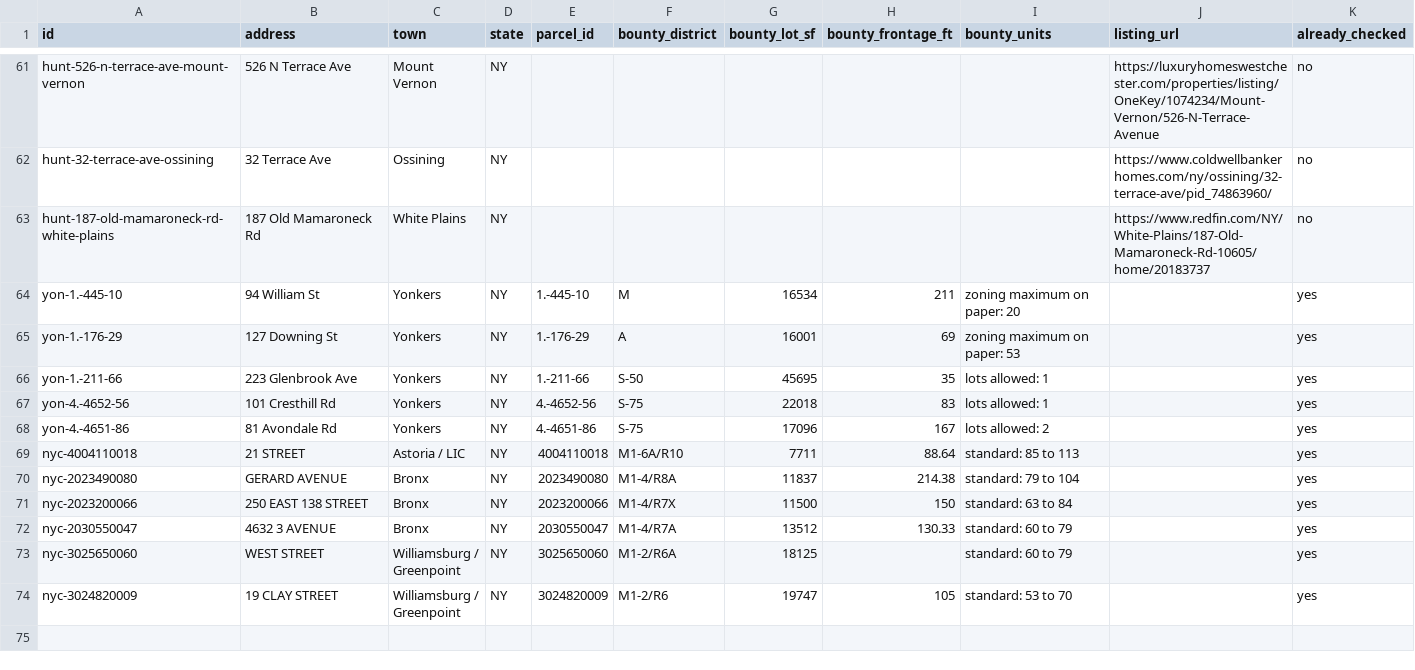
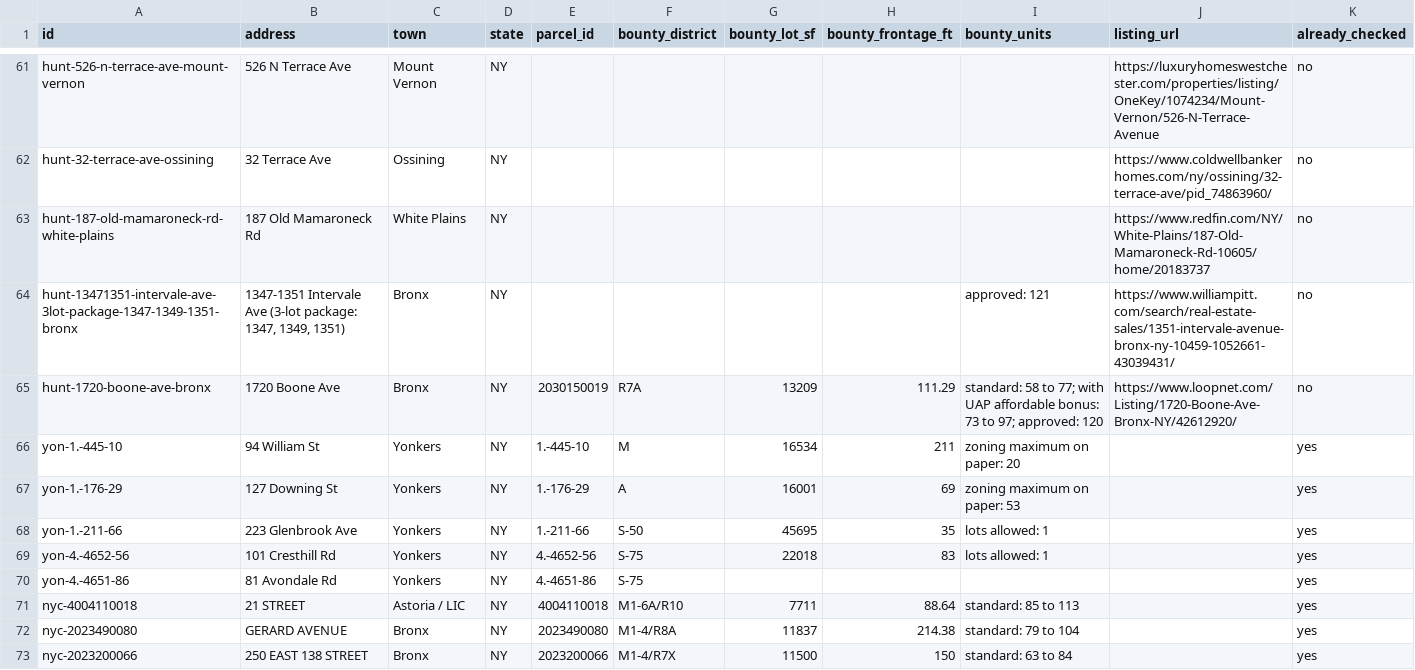
Before and after one commit to Protrader1988/signal, a CSV file: bounty/data/zoning_queue.csv, drawn as a sheet; only a part is shown, gaps mark what is left out; the shorter side is filled out with more unchanged rows.

```diff
--- a/bounty/data/zoning_queue.csv
+++ b/bounty/data/zoning_queue.csv
@@ -63,2 +63,4 @@ hunt-32-terrace-ave-ossining,32 Terrace Ave,Ossining,NY,,,,,,https://www.coldwel
 hunt-187-old-mamaroneck-rd-white-plains,187 Old Mamaroneck Rd,White Plains,NY,,,,,,https://www.redfin.com/NY/White-Plains/187-Old-Mamaroneck-Rd-10605/home/20183737,no
+hunt-13471351-intervale-ave-3lot-package-1347-1349-1351-bronx,"1347-1351 Intervale Ave (3-lot package: 1347, 1349, 1351)",Bronx,NY,,,,,approved: 121,https://www.williampitt.com/search/real-estate-sales/1351-intervale-avenue-bronx-ny-10459-1052661-43039431/,no
+hunt-1720-boone-ave-bronx,1720 Boone Ave,Bronx,NY,2030150019,R7A,13209,111.29,standard: 58 to 77; with UAP affordable bonus: 73 to 97; approved: 120,https://www.loopnet.com/Listing/1720-Boone-Ave-Bronx-NY/42612920/,no
 yon-1.-445-10,94 William St,Yonkers,NY,1.-445-10,M,16534,211,zoning maximum on paper: 20,,yes
@@ -67,3 +69,3 @@ yon-1.-211-66,223 Glenbrook Ave,Yonkers,NY,1.-211-66,S-50,45695,35,lots allowed:
 yon-4.-4652-56,101 Cresthill Rd,Yonkers,NY,4.-4652-56,S-75,22018,83,lots allowed: 1,,yes
-yon-4.-4651-86,81 Avondale Rd,Yonkers,NY,4.-4651-86,S-75,17096,167,lots allowed: 2,,yes
+yon-4.-4651-86,81 Avondale Rd,Yonkers,NY,4.-4651-86,S-75,,,,,yes
 nyc-4004110018,21 STREET,Astoria / LIC,NY,4004110018,M1-6A/R10,7711,88.64,standard: 85 to 113,,yes
```
Also changed, not shown: 7 other files.
